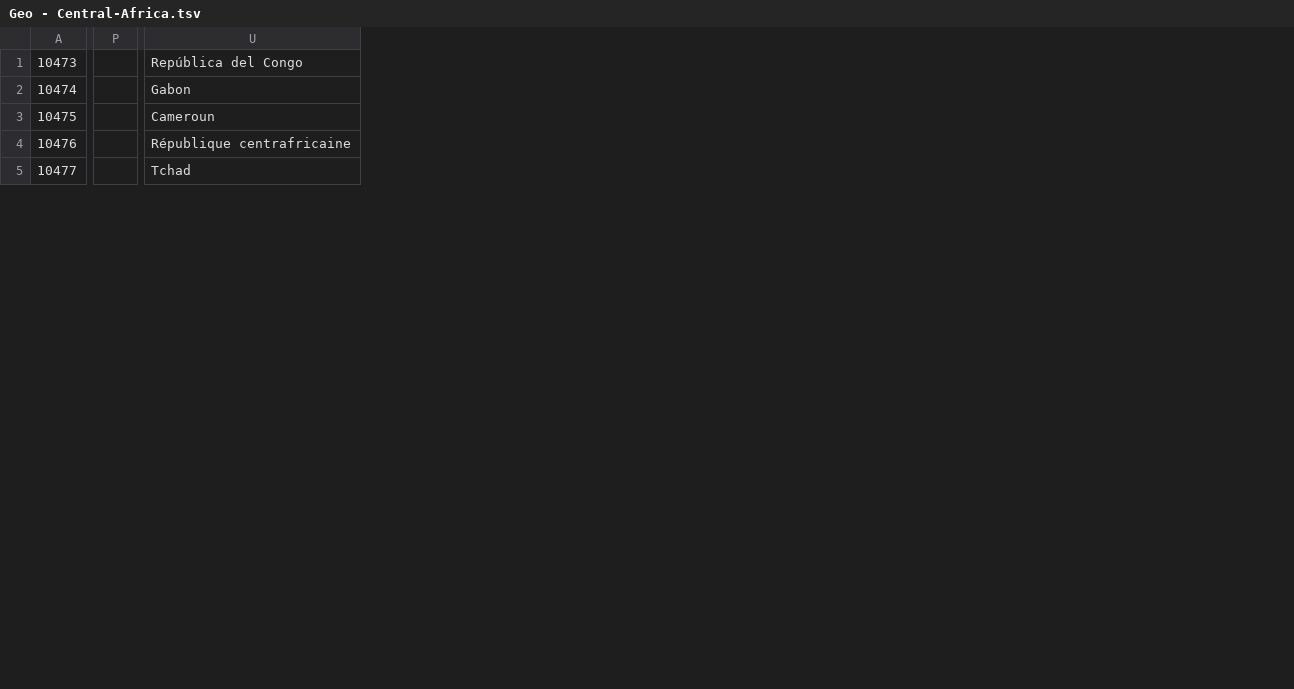
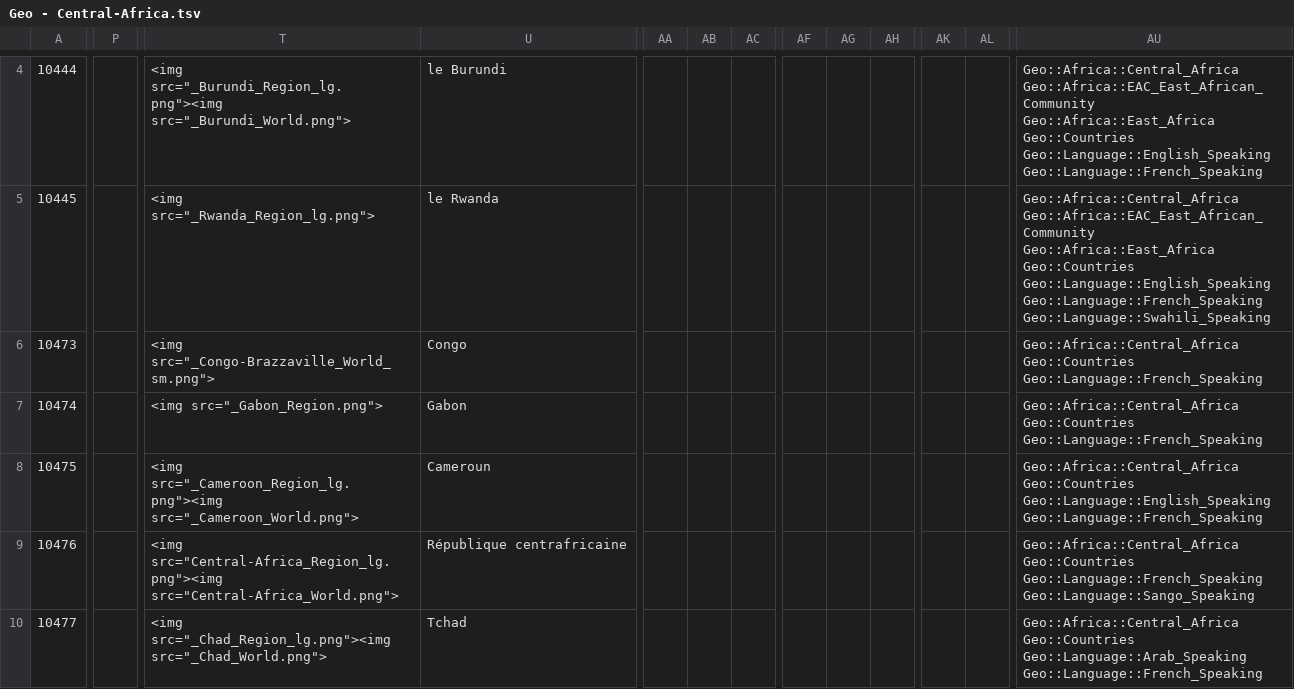
Before and after one commit to candytale55/ANKI-VOCABULARY, a TSV file: Português/Geo - Central-Africa.tsv, drawn as a sheet; only a part is shown, gaps mark what is left out; removed rows and columns are numbered as before the commit, all else as after; rows hold the shown columns only; the diff covers the shown part only; the diff names each change by its address in the sheet, - before the commit and + after, or states it on an @@ line.

Commit message:
Archivo tsv con Africa Central (Central Africa) con etiquetas y nombres de archivos de imagenes

```diff
--- a/Português/Geo - Central-Africa.tsv
+++ b/Português/Geo - Central-Africa.tsv
-column P, empty
+column P, empty
+column T, rows 6-10: <img src="_Congo-Brazzaville_World_sm.png"> | <img src="_Gabon_Region.png"> | <img src="_Cameroon_Region_lg.png"><img src="_Cameroon_World.png"> | <img src="Central-Africa_Region_lg.png"><img src="Central-Africa_World.png"> | <img src="_Chad_Region_lg.png"><img src="_Chad_World.png">
+column AA, empty
+column AB, empty
+column AC, empty
+column AF, empty
+column AG, empty
+column AH, empty
+column AK, empty
+column AL, empty
+column AU, rows 6-10: Geo::Africa::Central_Africa Geo::Countries Geo::Language::French_Speaking | Geo::Africa::Central_Africa Geo::Countries Geo::Language::French_Speaking | Geo::Africa::Central_Africa Geo::Countries Geo::Language::English_Speaking Geo::Language::French_Speaking | Geo::Africa::Central_Africa Geo::Countries Geo::Language::French_Speaking Geo::Language::Sango_Speaking | Geo::Africa::Central_Africa Geo::Countries Geo::Language::Arab_Speaking Geo::Language::French_Speaking
+row 4: 10444 |  | <img src="_Burundi_Region_lg.png"><img src="_Burundi_World.png"> | le Burundi |  |  |  |  |  |  |  |  | Geo::Africa::Central_Africa Geo::Africa::EAC_East_African_Community Geo::Africa::East_Africa Geo::Countries Geo::Language::English_Speaking Geo::Language::French_Speaking
+row 5: 10445 |  | <img src="_Rwanda_Region_lg.png"> | le Rwanda |  |  |  |  |  |  |  |  | Geo::Africa::Central_Africa Geo::Africa::EAC_East_African_Community Geo::Africa::East_Africa Geo::Countries Geo::Language::English_Speaking Geo::Language::French_Speaking Geo::Language::Swahili_Speaking
-U6: República del Congo
+U6: Congo
```
Also changed, not shown: 3 added rows, 8 added columns, 7 removed columns and 1 edited cell elsewhere in this file.
